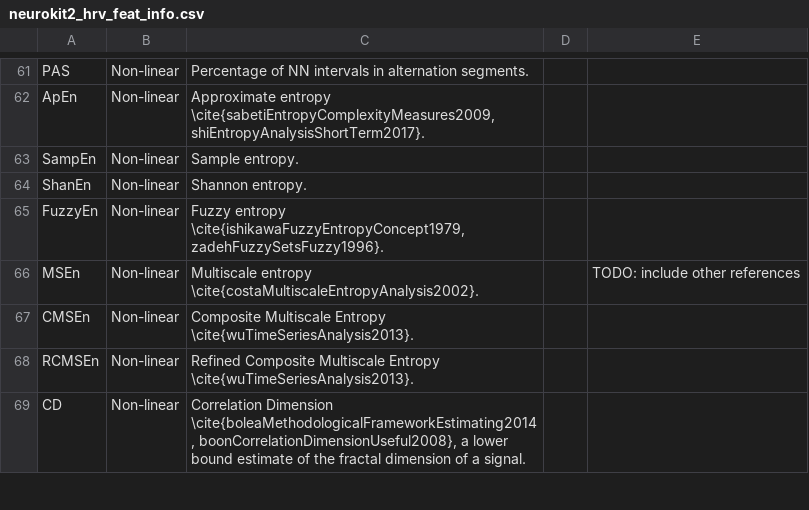
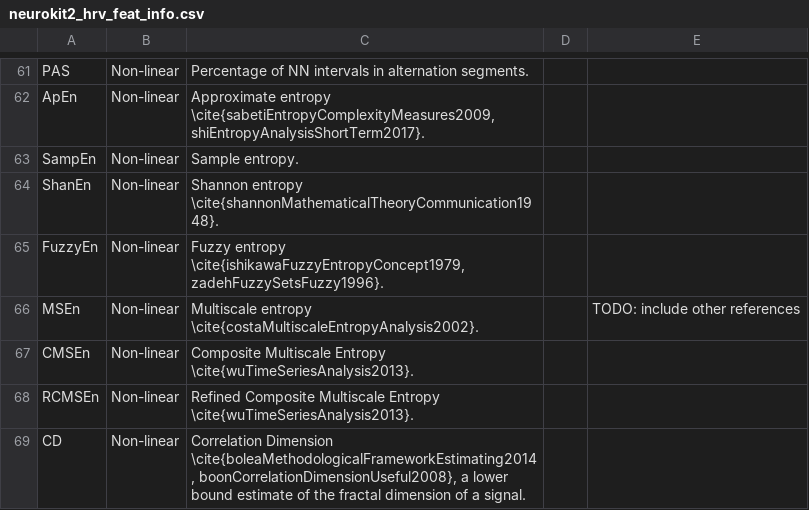
Before and after one commit to danibene/cite-neurokit2-hrv, a CSV file: neurokit2_hrv_feat_info.csv, drawn as a sheet; only a part is shown, gaps mark what is left out.

Commit message:
add citation to ShanEn

```diff
--- a/neurokit2_hrv_feat_info.csv
+++ b/neurokit2_hrv_feat_info.csv
@@ -63,3 +63,3 @@ ApEn,Non-linear,"Approximate entropy \cite{sabetiEntropyComplexityMeasures2009,
 SampEn,Non-linear,Sample entropy.,,
-ShanEn,Non-linear,Shannon entropy.,,
+ShanEn,Non-linear,Shannon entropy \cite{shannonMathematicalTheoryCommunication1948}.,,
 FuzzyEn,Non-linear,"Fuzzy entropy \cite{ishikawaFuzzyEntropyConcept1979, zadehFuzzySetsFuzzy1996}.",,
```
